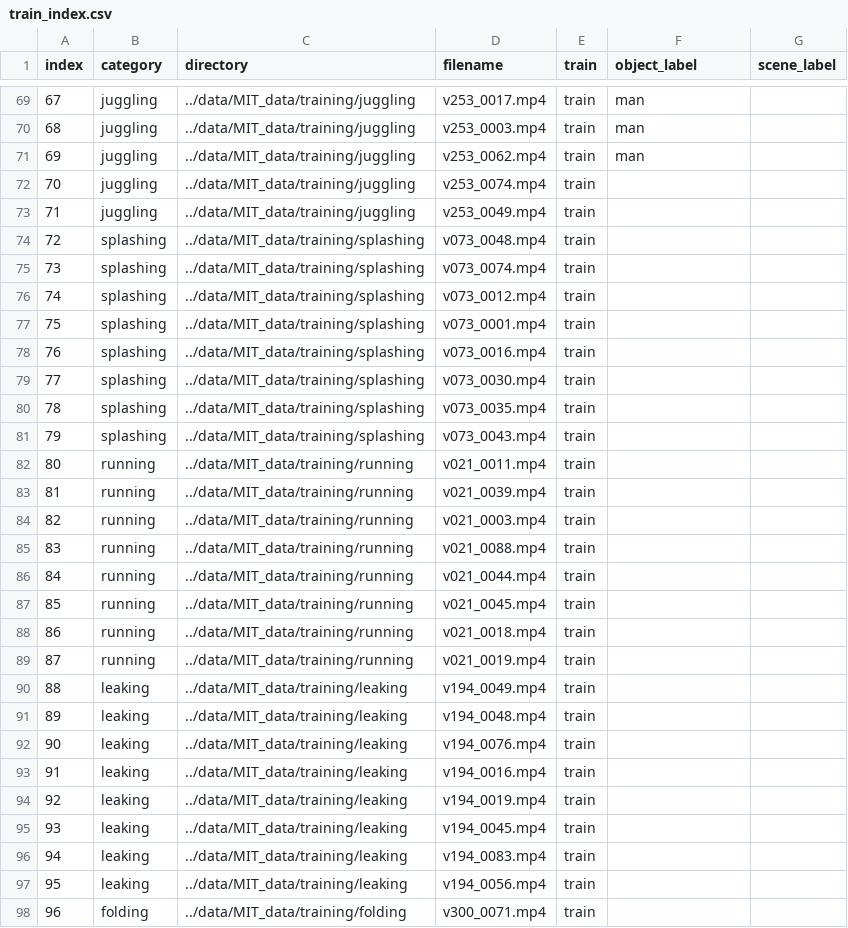
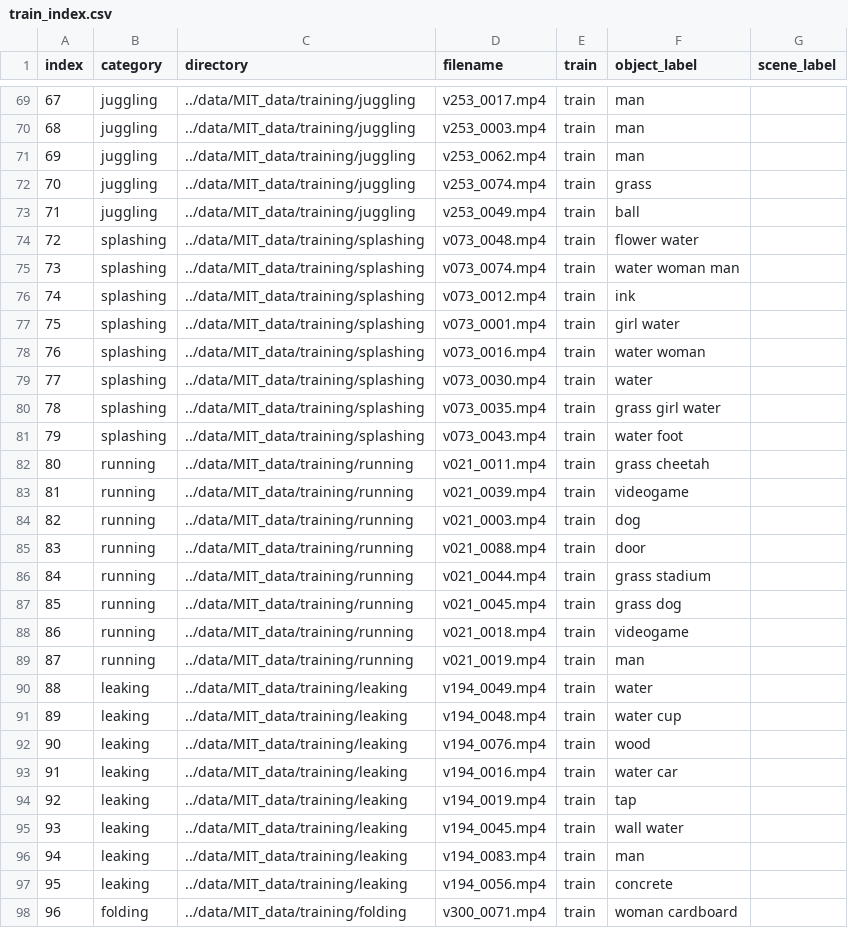
Before and after one commit to bonyuta0204/MomentsInTime, a CSV file: data/MIT_data/train_index.csv, drawn as a sheet; only a part is shown, gaps mark what is left out; the diff covers the shown part only.

Commit message:
improve style. labelled to No.199

```diff
--- a/data/MIT_data/train_index.csv
+++ b/data/MIT_data/train_index.csv
@@ -71,28 +71,28 @@ index,category,directory,filename,train,object_label,scene_label
 69,juggling,../data/MIT_data/training/juggling,v253_0062.mp4,train,man,
-70,juggling,../data/MIT_data/training/juggling,v253_0074.mp4,train,,
-71,juggling,../data/MIT_data/training/juggling,v253_0049.mp4,train,,
-72,splashing,../data/MIT_data/training/splashing,v073_0048.mp4,train,,
-73,splashing,../data/MIT_data/training/splashing,v073_0074.mp4,train,,
-74,splashing,../data/MIT_data/training/splashing,v073_0012.mp4,train,,
-75,splashing,../data/MIT_data/training/splashing,v073_0001.mp4,train,,
-76,splashing,../data/MIT_data/training/splashing,v073_0016.mp4,train,,
-77,splashing,../data/MIT_data/training/splashing,v073_0030.mp4,train,,
-78,splashing,../data/MIT_data/training/splashing,v073_0035.mp4,train,,
-79,splashing,../data/MIT_data/training/splashing,v073_0043.mp4,train,,
-80,running,../data/MIT_data/training/running,v021_0011.mp4,train,,
-81,running,../data/MIT_data/training/running,v021_0039.mp4,train,,
-82,running,../data/MIT_data/training/running,v021_0003.mp4,train,,
-83,running,../data/MIT_data/training/running,v021_0088.mp4,train,,
-84,running,../data/MIT_data/training/running,v021_0044.mp4,train,,
-85,running,../data/MIT_data/training/running,v021_0045.mp4,train,,
-86,running,../data/MIT_data/training/running,v021_0018.mp4,train,,
-87,running,../data/MIT_data/training/running,v021_0019.mp4,train,,
-88,leaking,../data/MIT_data/training/leaking,v194_0049.mp4,train,,
-89,leaking,../data/MIT_data/training/leaking,v194_0048.mp4,train,,
-90,leaking,../data/MIT_data/training/leaking,v194_0076.mp4,train,,
-91,leaking,../data/MIT_data/training/leaking,v194_0016.mp4,train,,
-92,leaking,../data/MIT_data/training/leaking,v194_0019.mp4,train,,
-93,leaking,../data/MIT_data/training/leaking,v194_0045.mp4,train,,
-94,leaking,../data/MIT_data/training/leaking,v194_0083.mp4,train,,
-95,leaking,../data/MIT_data/training/leaking,v194_0056.mp4,train,,
-96,folding,../data/MIT_data/training/folding,v300_0071.mp4,train,,
+70,juggling,../data/MIT_data/training/juggling,v253_0074.mp4,train,grass,
+71,juggling,../data/MIT_data/training/juggling,v253_0049.mp4,train,ball,
+72,splashing,../data/MIT_data/training/splashing,v073_0048.mp4,train,"flower water",
+73,splashing,../data/MIT_data/training/splashing,v073_0074.mp4,train,"water woman man",
+74,splashing,../data/MIT_data/training/splashing,v073_0012.mp4,train,ink,
+75,splashing,../data/MIT_data/training/splashing,v073_0001.mp4,train,"girl water",
+76,splashing,../data/MIT_data/training/splashing,v073_0016.mp4,train,"water woman",
+77,splashing,../data/MIT_data/training/splashing,v073_0030.mp4,train,water,
+78,splashing,../data/MIT_data/training/splashing,v073_0035.mp4,train,"grass girl water",
+79,splashing,../data/MIT_data/training/splashing,v073_0043.mp4,train,"water foot",
+80,running,../data/MIT_data/training/running,v021_0011.mp4,train,"grass cheetah",
+81,running,../data/MIT_data/training/running,v021_0039.mp4,train,videogame,
+82,running,../data/MIT_data/training/running,v021_0003.mp4,train,dog,
+83,running,../data/MIT_data/training/running,v021_0088.mp4,train,door,
+84,running,../data/MIT_data/training/running,v021_0044.mp4,train,"grass stadium",
+85,running,../data/MIT_data/training/running,v021_0045.mp4,train,"grass dog",
+86,running,../data/MIT_data/training/running,v021_0018.mp4,train,videogame,
+87,running,../data/MIT_data/training/running,v021_0019.mp4,train,man,
+88,leaking,../data/MIT_data/training/leaking,v194_0049.mp4,train,water,
+89,leaking,../data/MIT_data/training/leaking,v194_0048.mp4,train,"water cup",
+90,leaking,../data/MIT_data/training/leaking,v194_0076.mp4,train,wood,
+91,leaking,../data/MIT_data/training/leaking,v194_0016.mp4,train,"water car",
+92,leaking,../data/MIT_data/training/leaking,v194_0019.mp4,train,"tap ",
+93,leaking,../data/MIT_data/training/leaking,v194_0045.mp4,train,"wall water",
+94,leaking,../data/MIT_data/training/leaking,v194_0083.mp4,train,man,
+95,leaking,../data/MIT_data/training/leaking,v194_0056.mp4,train,concrete,
+96,folding,../data/MIT_data/training/folding,v300_0071.mp4,train,"woman cardboard",
```
Also changed, not shown: 104 edited cells elsewhere in this file, 1 other file.
